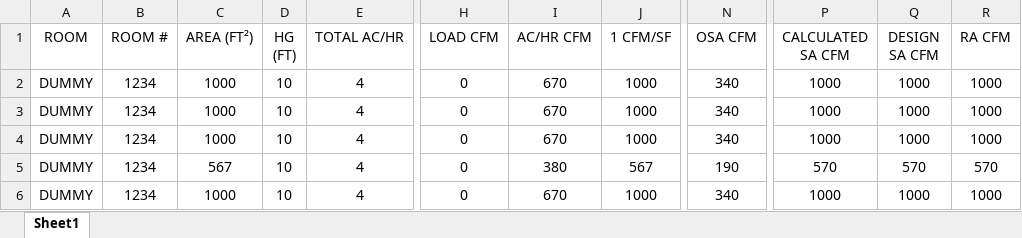
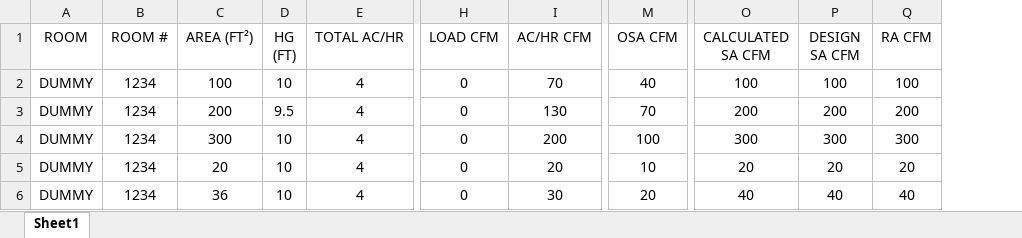
Before and after one commit to Rushikeshh-patil/PsychroCalc, an Excel workbook: Table 4a Schedules/AHU 1_Table4a.xlsx, sheet Sheet1, drawn as a sheet; only a part is shown, gaps mark what is left out; values as stored, in another font and other column widths than the file's, no borders; table styles not drawn; removed rows and columns are numbered as before the commit, all else as after; the diff covers the shown part only; the diff names each change by its address in the sheet, - before the commit and + after, or states it on an @@ line.

Commit message:
removed 1cfm column

```diff
--- a/Table 4a Schedules/AHU 1_Table4a.xlsx (sheet Sheet1)
+++ b/Table 4a Schedules/AHU 1_Table4a.xlsx (sheet Sheet1)
-column J (1 CFM/SF), rows 2-6: 1000 | 1000 | 1000 | 567 | 1000
-C2 (AREA (FT²)): 1000
+C2 (AREA (FT²)): 100
-I2 (AC/HR CFM): 670
+I2 (AC/HR CFM): 70
-M2 (OSA CFM): 340
+M2 (OSA CFM): 40
-O2 (CALCULATED SA CFM): 1000
+O2 (CALCULATED SA CFM): 100
-P2 (DESIGN SA CFM): 1000
+P2 (DESIGN SA CFM): 100
-Q2 (RA CFM): 1000
+Q2 (RA CFM): 100
-C3 (AREA (FT²)): 1000
+C3 (AREA (FT²)): 200
-D3 (HG (FT)): 10
+D3 (HG (FT)): 9.5
-I3 (AC/HR CFM): 670
+I3 (AC/HR CFM): 130
-M3 (OSA CFM): 340
+M3 (OSA CFM): 70
-O3 (CALCULATED SA CFM): 1000
+O3 (CALCULATED SA CFM): 200
-P3 (DESIGN SA CFM): 1000
+P3 (DESIGN SA CFM): 200
-Q3 (RA CFM): 1000
+Q3 (RA CFM): 200
-C4 (AREA (FT²)): 1000
+C4 (AREA (FT²)): 300
-I4 (AC/HR CFM): 670
+I4 (AC/HR CFM): 200
-M4 (OSA CFM): 340
+M4 (OSA CFM): 100
-O4 (CALCULATED SA CFM): 1000
+O4 (CALCULATED SA CFM): 300
-P4 (DESIGN SA CFM): 1000
+P4 (DESIGN SA CFM): 300
-Q4 (RA CFM): 1000
+Q4 (RA CFM): 300
-C5 (AREA (FT²)): 567
+C5 (AREA (FT²)): 20
-I5 (AC/HR CFM): 380
+I5 (AC/HR CFM): 20
-M5 (OSA CFM): 190
+M5 (OSA CFM): 10
-O5 (CALCULATED SA CFM): 570
+O5 (CALCULATED SA CFM): 20
-P5 (DESIGN SA CFM): 570
+P5 (DESIGN SA CFM): 20
-Q5 (RA CFM): 570
+Q5 (RA CFM): 20
-C6 (AREA (FT²)): 1000
+C6 (AREA (FT²)): 36
-I6 (AC/HR CFM): 670
+I6 (AC/HR CFM): 30
-M6 (OSA CFM): 340
+M6 (OSA CFM): 20
-O6 (CALCULATED SA CFM): 1000
+O6 (CALCULATED SA CFM): 40
-P6 (DESIGN SA CFM): 1000
+P6 (DESIGN SA CFM): 40
-Q6 (RA CFM): 1000
+Q6 (RA CFM): 40
```
Also changed, not shown: 1 added row, 1 removed row and 36 edited cells elsewhere in this sheet, Revamped AHU Psyc Calcs (HCAI).xlsm, Table 4a Schedules/AHU 2_Table4a.xlsx, 2 other files.
